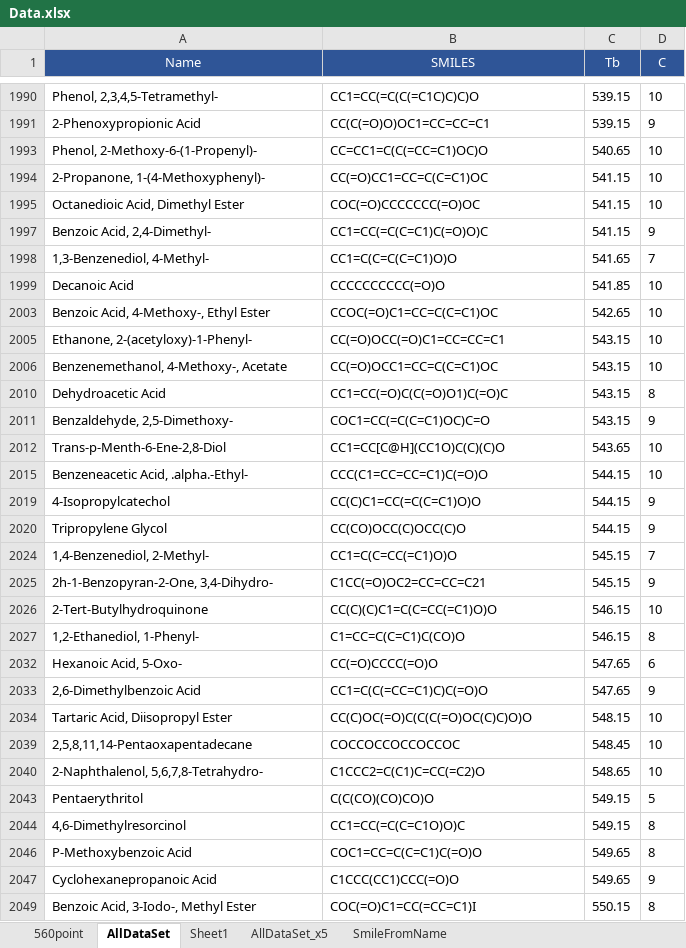
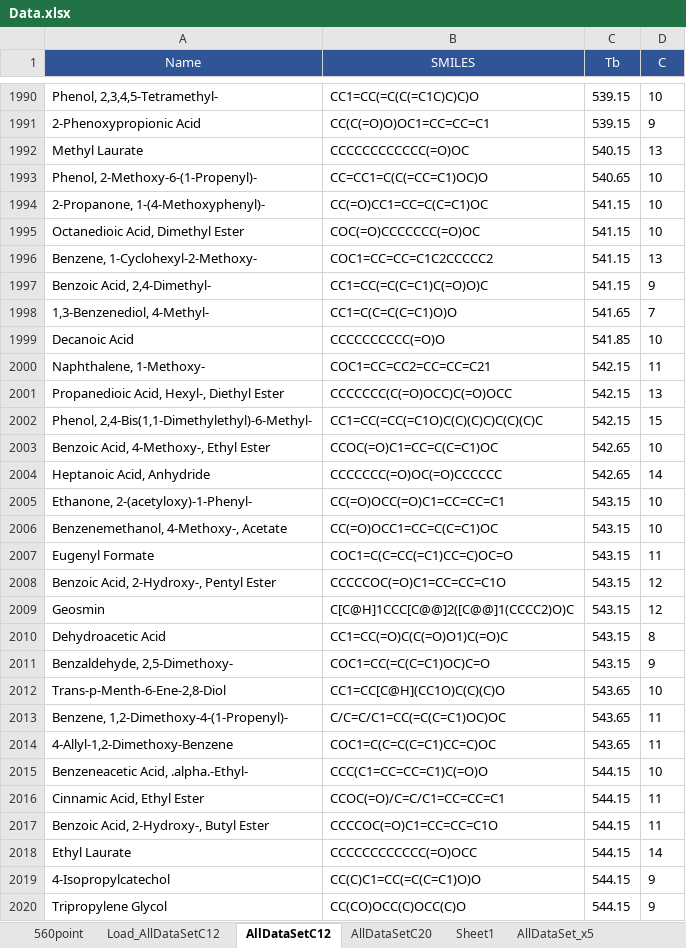
Before and after one commit to Sawahiko/SMILE_to_Feature, an Excel workbook: Data.xlsx, sheet AllDataSetC12, drawn as a sheet; only a part is shown, gaps mark what is left out; the shorter side is filled out with more unchanged rows; values as stored, in another font and other column widths than the file's, no borders; table styles not drawn; the diff covers the shown part only; the diff names each change by its address in the sheet, - before the commit and + after, or states it on an @@ line.

```diff
--- a/Data.xlsx (sheet AllDataSetC12)
+++ b/Data.xlsx (sheet AllDataSetC12)
-sheet tab: AllDataSet
+sheet tab: AllDataSetC12
+sheet tab: Load_AllDataSetC12
+sheet tab: AllDataSetC20
@@ row 1992 unhidden: Methyl Laurate | CCCCCCCCCCCC(=O)OC | 540.15 | 13 @@
@@ row 1996 unhidden: Benzene, 1-Cyclohexyl-2-Methoxy- | COC1=CC=CC=C1C2CCCCC2 | 541.15 | 13 @@
@@ row 2000 unhidden: Naphthalene, 1-Methoxy- | COC1=CC=CC2=CC=CC=C21 | 542.15 | 11 @@
@@ row 2001 unhidden: Propanedioic Acid, Hexyl-, Diethyl Ester | CCCCCCC(C(=O)OCC)C(=O)OCC | 542.15 | 13 @@
@@ row 2002 unhidden: Phenol, 2,4-Bis(1,1-Dimethylethyl)-6-Methyl- | CC1=CC(=CC(=C1O)C(C)(C)C)C(C)(C)C | 542.15 | 15 @@
@@ row 2004 unhidden: Heptanoic Acid, Anhydride | CCCCCCC(=O)OC(=O)CCCCCC | 542.65 | 14 @@
@@ row 2007 unhidden: Eugenyl Formate | COC1=C(C=CC(=C1)CC=C)OC=O | 543.15 | 11 @@
@@ row 2008 unhidden: Benzoic Acid, 2-Hydroxy-, Pentyl Ester | CCCCCOC(=O)C1=CC=CC=C1O | 543.15 | 12 @@
@@ row 2009 unhidden: Geosmin | C[C@H]1CCC[C@@]2([C@@]1(CCCC2)O)C | 543.15 | 12 @@
@@ row 2013 unhidden: Benzene, 1,2-Dimethoxy-4-(1-Propenyl)- | C/C=C/C1=CC(=C(C=C1)OC)OC | 543.65 | 11 @@
@@ row 2014 unhidden: 4-Allyl-1,2-Dimethoxy-Benzene | COC1=C(C=C(C=C1)CC=C)OC | 543.65 | 11 @@
@@ row 2016 unhidden: Cinnamic Acid, Ethyl Ester | CCOC(=O)/C=C/C1=CC=CC=C1 | 544.15 | 11 @@
@@ row 2017 unhidden: Benzoic Acid, 2-Hydroxy-, Butyl Ester | CCCCOC(=O)C1=CC=CC=C1O | 544.15 | 11 @@
@@ row 2018 unhidden: Ethyl Laurate | CCCCCCCCCCCC(=O)OCC | 544.15 | 14 @@
```
Also changed, not shown: 481 hidden or unhidden rows elsewhere in this sheet, charts or pictures, 1 other file.
